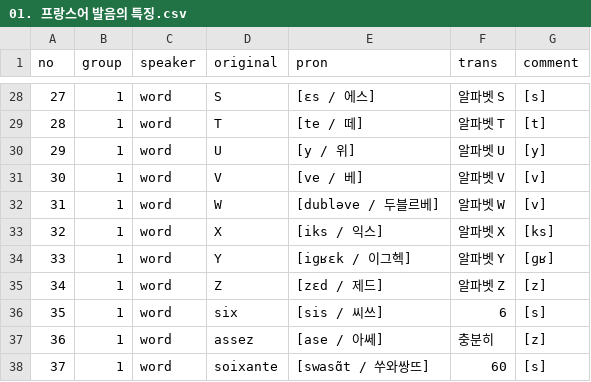
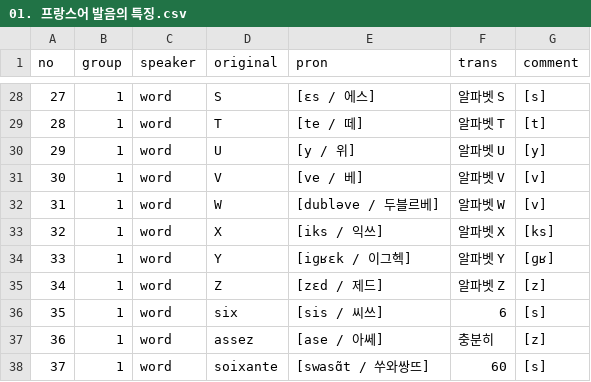
Before and after one commit to moonIsMyFriend/lang.github.io, a CSV file: src/fr/kn/pron/01. 프랑스어 발음의 특징.csv, drawn as a sheet; only a part is shown, gaps mark what is left out; the diff covers the shown part only.

```diff
--- a/src/fr/kn/pron/01. 프랑스어 발음의 특징.csv
+++ b/src/fr/kn/pron/01. 프랑스어 발음의 특징.csv
@@ -32,3 +32,3 @@ no,group,speaker,original,pron,trans,comment
 31,1,word,W,[dubləve / 두블르베],알파벳 W,[v]
-32,1,word,X,[iks / 익스],알파벳 X,[ks]
+32,1,word,X,[iks / 익쓰],알파벳 X,[ks]
 33,1,word,Y,[iɡʁɛk / 이그헥],알파벳 Y,[ɡʁ]
```
Also changed, not shown: 13 edited cells elsewhere in this file, 4 other files.
